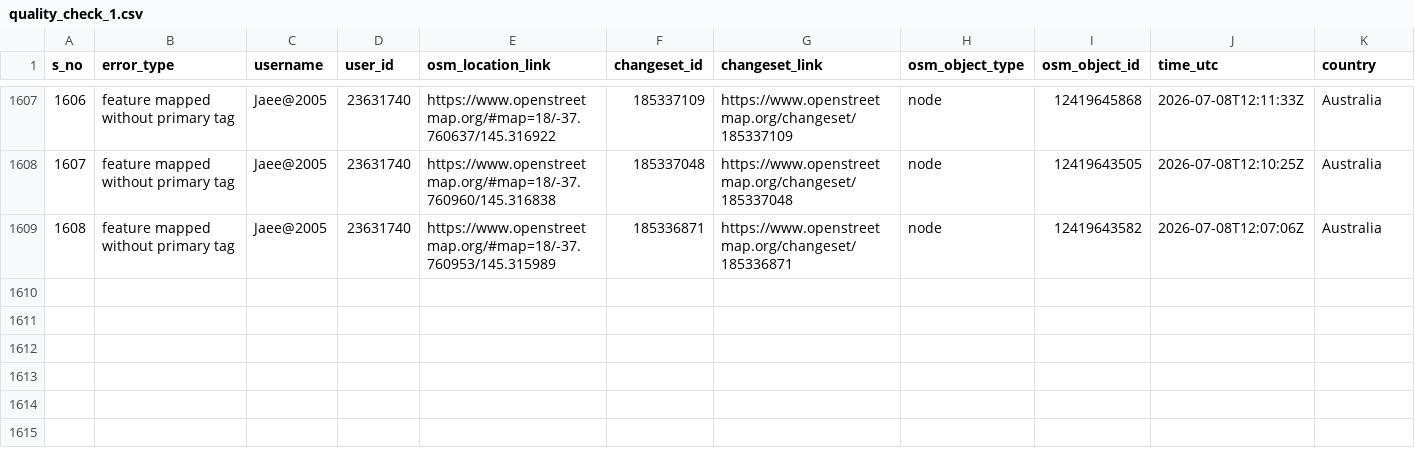
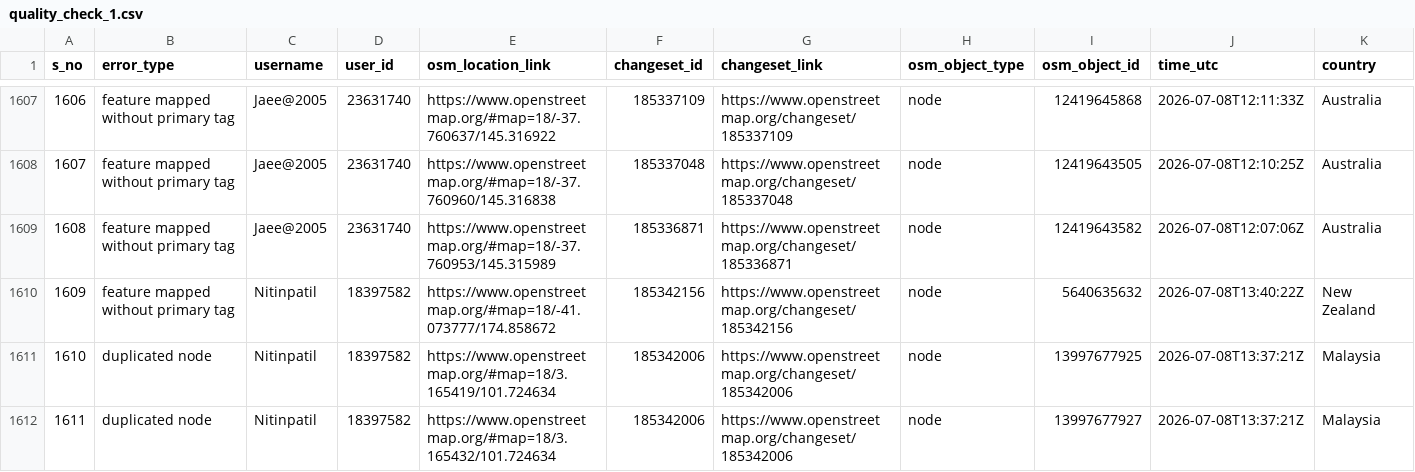
Before and after one commit to KingVik-Planet/OSM_QC_tomtom, a CSV file: data/quality_check_1.csv, drawn as a sheet; only a part is shown, gaps mark what is left out; rows hold the shown columns only; the diff names each change by its address in the sheet, - before the commit and + after, or states it on an @@ line.

```diff
--- a/data/quality_check_1.csv
+++ b/data/quality_check_1.csv
+row 1610: 1609 | feature mapped without primary tag | Nitinpatil | 18397582 | https://www.openstreetmap.org/#map=18/-41.073777/174.858672 | 185342156 | https://www.openstreetmap.org/changeset/185342156 | node | 5640635632 | 2026-07-08T13:40:22Z | New Zealand
+row 1611: 1610 | duplicated node | Nitinpatil | 18397582 | https://www.openstreetmap.org/#map=18/3.165419/101.724634 | 185342006 | https://www.openstreetmap.org/changeset/185342006 | node | 13997677925 | 2026-07-08T13:37:21Z | Malaysia
+row 1612: 1611 | duplicated node | Nitinpatil | 18397582 | https://www.openstreetmap.org/#map=18/3.165432/101.724634 | 185342006 | https://www.openstreetmap.org/changeset/185342006 | node | 13997677927 | 2026-07-08T13:37:21Z | Malaysia
```
Also changed, not shown: 3 other files.
